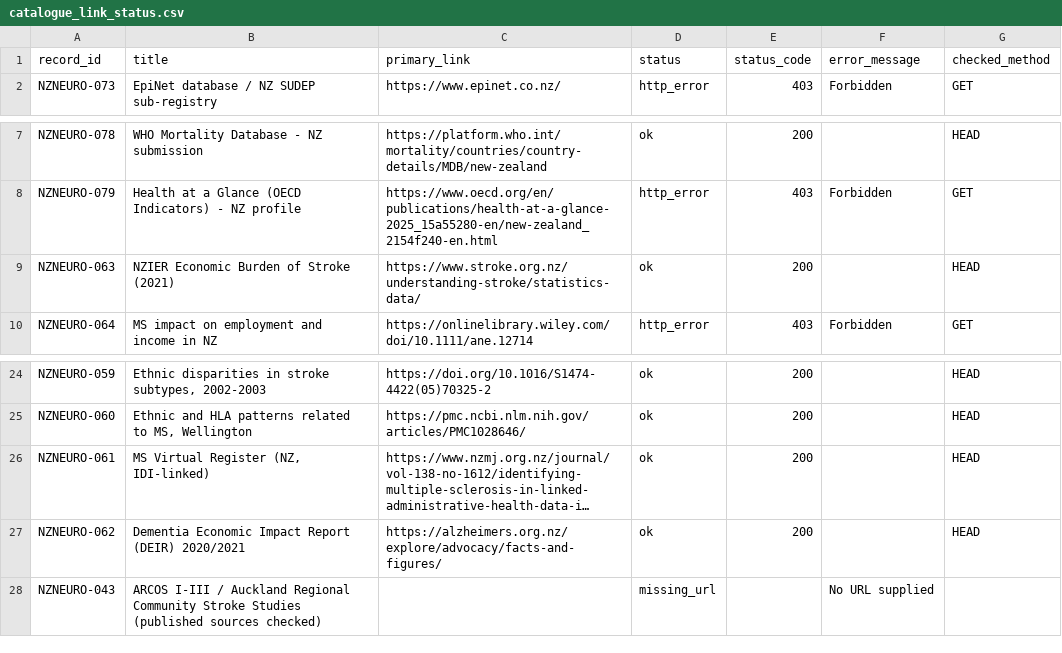
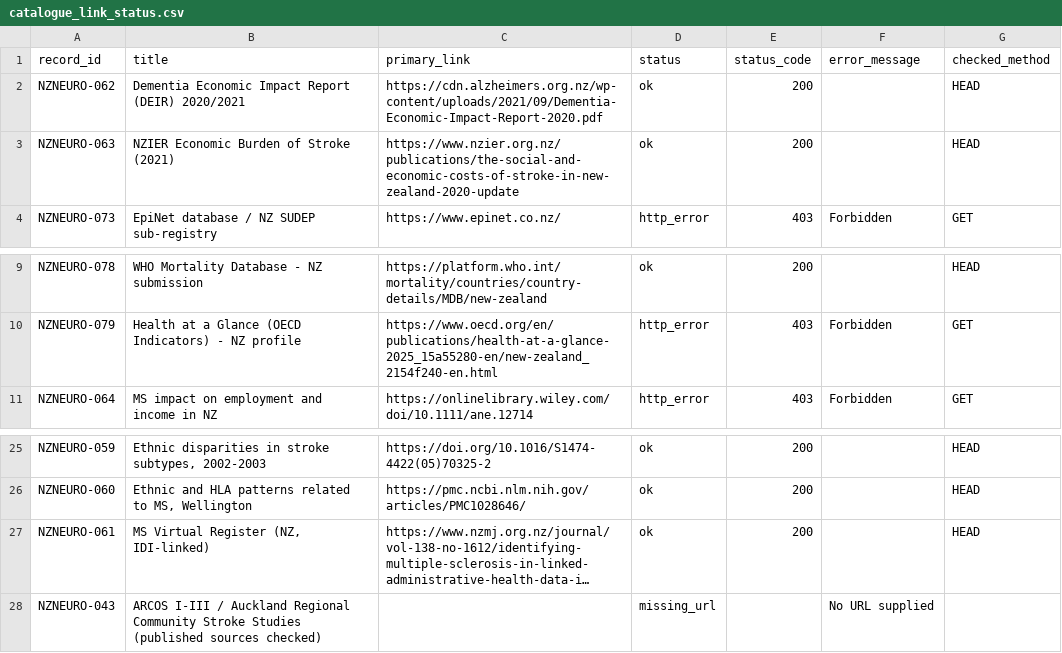
Before and after one commit to TSCNZ/NeuroNZ-UOA-Automation, a CSV file: outputs/catalogue_link_status.csv, drawn as a sheet; only a part is shown, gaps mark what is left out; long unchanged cells end in …; removed rows and columns are numbered as before the commit, all else as after; the diff names each change by its address in the sheet, - before the commit and + after, or states it on an @@ line.

```diff
--- a/outputs/catalogue_link_status.csv
+++ b/outputs/catalogue_link_status.csv
+row 2: NZNEURO-062 | Dementia Economic Impact Report (DEIR) 2020/2021 | https://cdn.alzheimers.org.nz/wp-content/uploads/2021/09/Dementia-Economic-Impact-Report-2020.pdf | ok | 200 |  | HEAD
+row 3: NZNEURO-063 | NZIER Economic Burden of Stroke (2021) | https://www.nzier.org.nz/publications/the-social-and-economic-costs-of-stroke-in-new-zealand-2020-update | ok | 200 |  | HEAD
-row 9: NZNEURO-063 | NZIER Economic Burden of Stroke (2021) | https://www.stroke.org.nz/understanding-stroke/statistics-data/ | ok | 200 |  | HEAD
-row 27: NZNEURO-062 | Dementia Economic Impact Report (DEIR) 2020/2021 | https://alzheimers.org.nz/explore/advocacy/facts-and-figures/ | ok | 200 |  | HEAD
```
Also changed, not shown: outputs/candidate_records.csv, outputs/catalogue_source_changes.csv, 10 other files.
